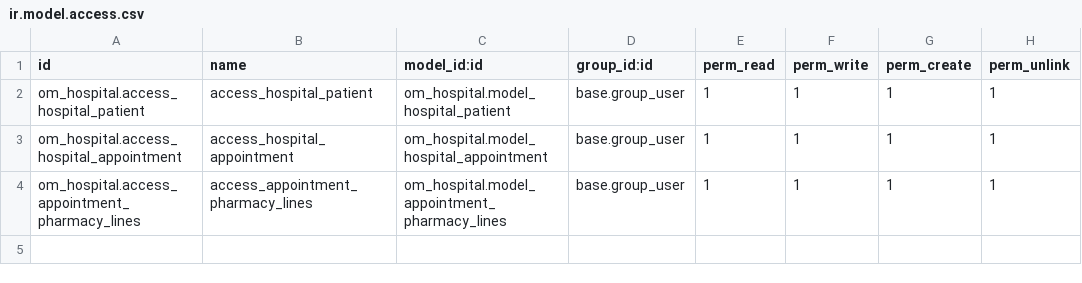
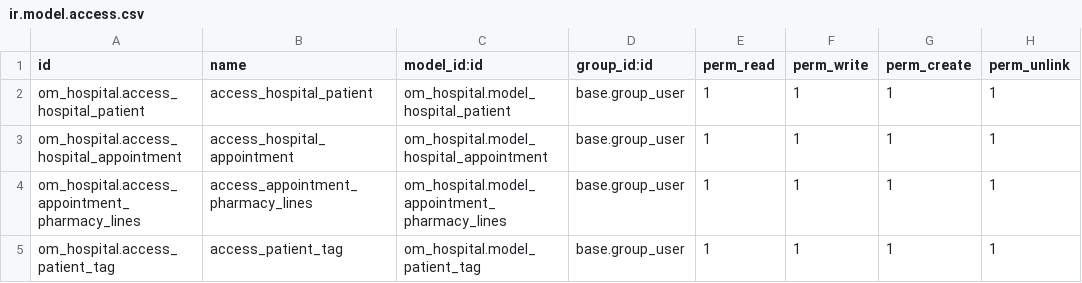
Before and after one commit to MartinKalema/Hospital-Management-Odoo, a CSV file: security/ir.model.access.csv, drawn as a sheet; the diff names each change by its address in the sheet, - before the commit and + after, or states it on an @@ line.

```diff
--- a/security/ir.model.access.csv
+++ b/security/ir.model.access.csv
+row 5: om_hospital.access_patient_tag | access_patient_tag | om_hospital.model_patient_tag | base.group_user | 1 | 1 | 1 | 1
```
Also changed, not shown: 9 other files.
